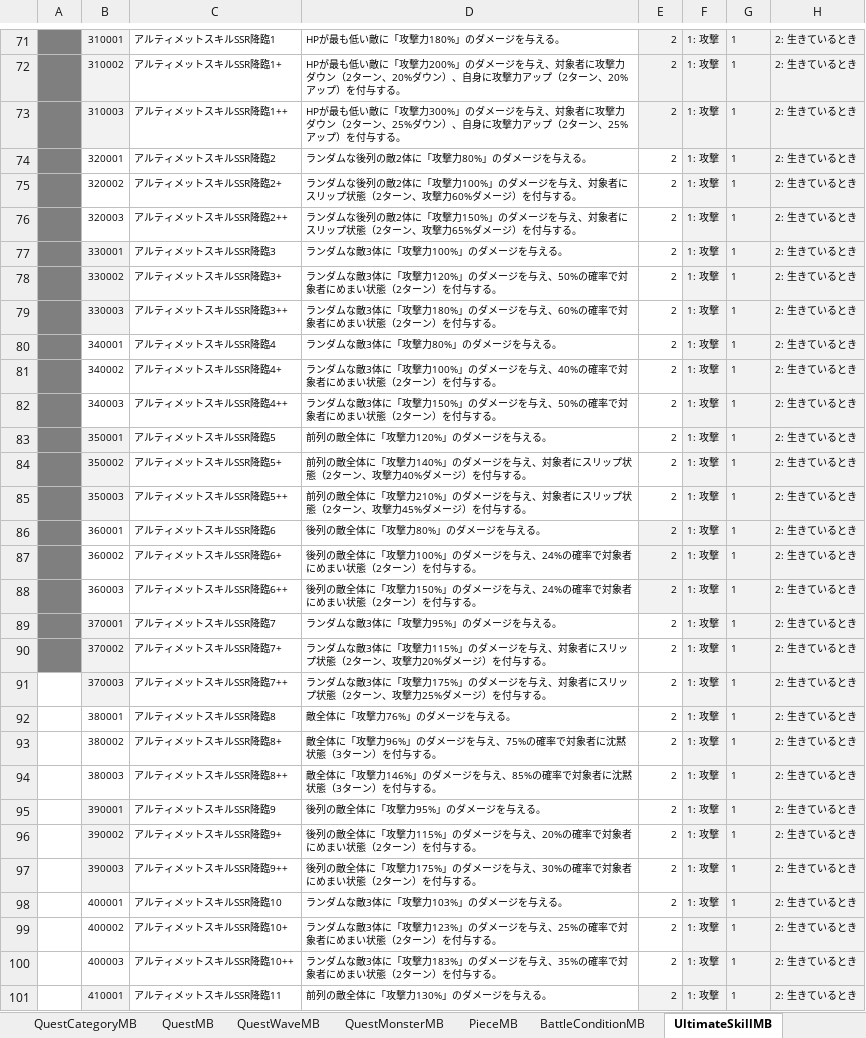
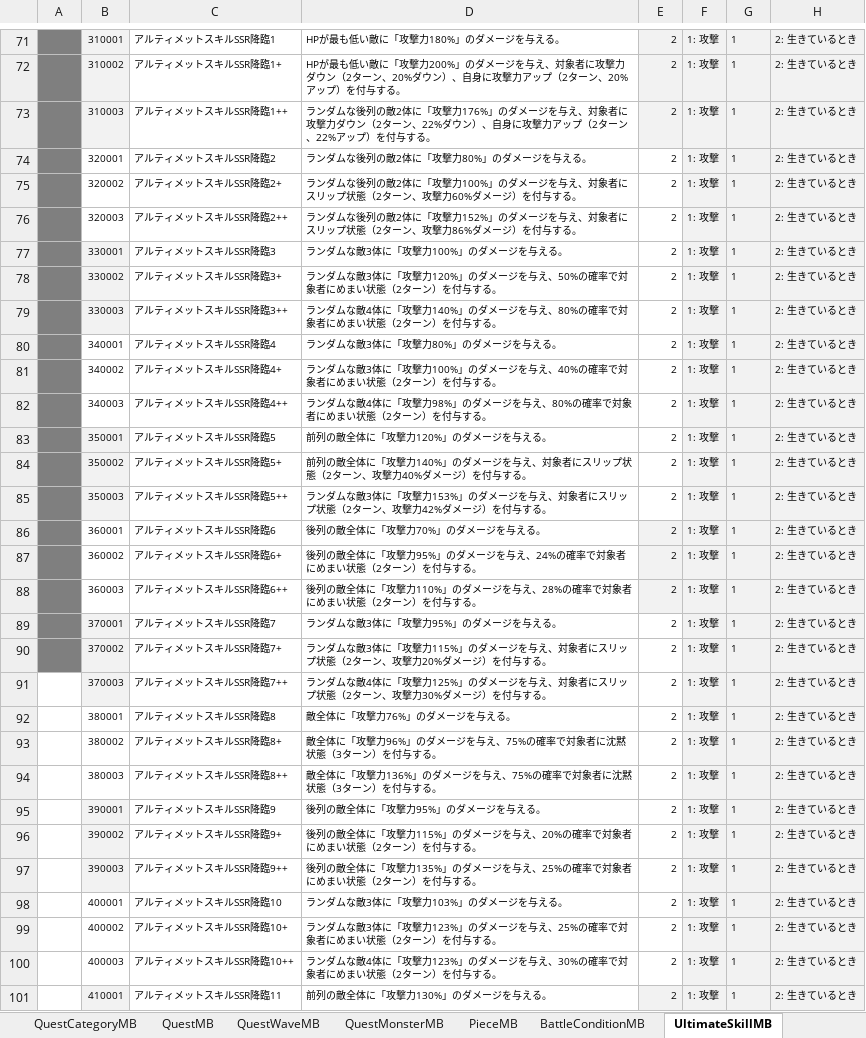
Before and after one commit to kimkimkimkimkim/PuzzleMonster, an Excel workbook: Assets/PlayFabData/Excel/Data.xlsm, sheet UltimateSkillMB, drawn as a sheet; only a part is shown, gaps mark what is left out; values as stored, in another font and other column widths than the file's, no borders; conditional formats not drawn; the diff covers the shown part only; the diff names each change by its address in the sheet, - before the commit and + after, or states it on an @@ line.

```diff
--- a/Assets/PlayFabData/Excel/Data.xlsm (sheet UltimateSkillMB)
+++ b/Assets/PlayFabData/Excel/Data.xlsm (sheet UltimateSkillMB)
-D73: HPが最も低い敵に「攻撃力300%」のダメージを与え、対象者に攻撃力ダウン（2ターン、25%ダウン）、自身に攻撃力アップ（2ターン、25%アップ）…
+D73: ランダムな後列の敵2体に「攻撃力176%」のダメージを与え、対象者に攻撃力ダウン（2ターン、22%ダウン）、自身に攻撃力アップ（2ターン、22%アップ）…
-D76: …「攻撃力150%」のダメージを与え、対象者にスリップ状態（2ターン、攻撃力65%ダメージ…
+D76: …「攻撃力152%」のダメージを与え、対象者にスリップ状態（2ターン、攻撃力86%ダメージ…
-D79: …ダムな敵3体に「攻撃力180%」のダメージを与え、60%の確率で…
+D79: …ダムな敵4体に「攻撃力140%」のダメージを与え、80%の確率で…
-D82: …ダムな敵3体に「攻撃力150%」のダメージを与え、50%の確率で…
+D82: …ダムな敵4体に「攻撃力98%」のダメージを与え、80%の確率で…
-D85: 前列の敵全体に「攻撃力210%」のダメージを与え、対象者にスリップ状態（2ターン、攻撃力45%ダメージ…
+D85: ランダムな敵3体に「攻撃力153%」のダメージを与え、対象者にスリップ状態（2ターン、攻撃力42%ダメージ…
-D86: 後列の敵全体に「攻撃力80%」のダメージを与える。
+D86: 後列の敵全体に「攻撃力70%」のダメージを与える。
-D87: …「攻撃力100%」のダメ…
+D87: …「攻撃力95%」のダメ…
-D88: …「攻撃力150%」のダメージを与え、24%の確率で…
+D88: …「攻撃力110%」のダメージを与え、28%の確率で…
-D91: …ダムな敵3体に「攻撃力175%」のダメージを与え、対象者にスリップ状態（2ターン、攻撃力25%ダメージ…
+D91: …ダムな敵4体に「攻撃力125%」のダメージを与え、対象者にスリップ状態（2ターン、攻撃力30%ダメージ…
-D94: …「攻撃力146%」のダメージを与え、85%の確率で…
+D94: …「攻撃力136%」のダメージを与え、75%の確率で…
-D97: …「攻撃力175%」のダメージを与え、30%の確率で…
+D97: …「攻撃力135%」のダメージを与え、25%の確率で…
-D100: …ダムな敵3体に「攻撃力183%」のダメージを与え、35%の確率で…
+D100: …ダムな敵4体に「攻撃力123%」のダメージを与え、30%の確率で…
```
Also changed, not shown: 33 edited cells elsewhere in this sheet, sheet PassiveSkillMB, sheet NormalSkillMB, charts or pictures.
